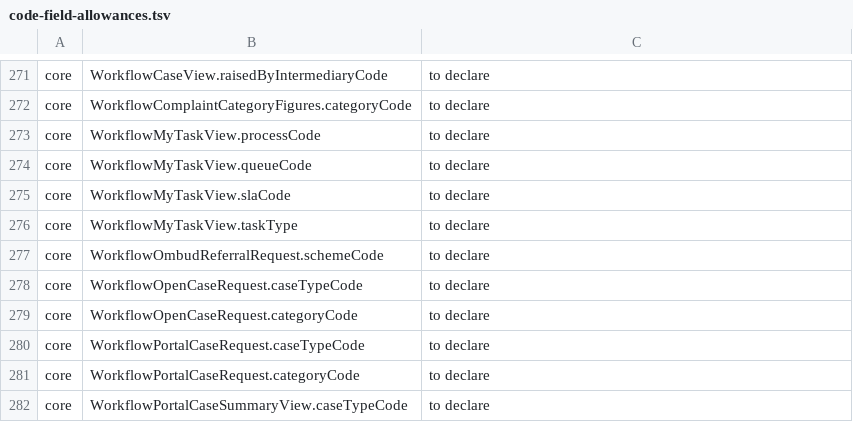
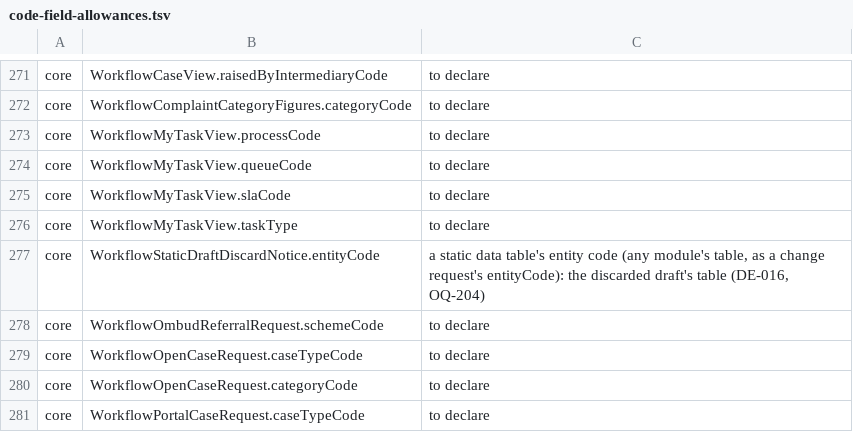
Before and after one commit to Babs76/insys, a TSV file: docs/api/code-field-allowances.tsv, drawn as a sheet; only a part is shown, gaps mark what is left out; the shorter side is filled out with more unchanged rows.

```diff
--- a/docs/api/code-field-allowances.tsv
+++ b/docs/api/code-field-allowances.tsv
@@ -276,2 +276,3 @@ core	WorkflowMyTaskView.slaCode	to declare
 core	WorkflowMyTaskView.taskType	to declare
+core	WorkflowStaticDraftDiscardNotice.entityCode	a static data table's entity code (any module's table, as a change request's entityCode): the discarded draft's table (DE-016, OQ-204)
 core	WorkflowOmbudReferralRequest.schemeCode	to declare
```
Also changed, not shown: 33 other files.
